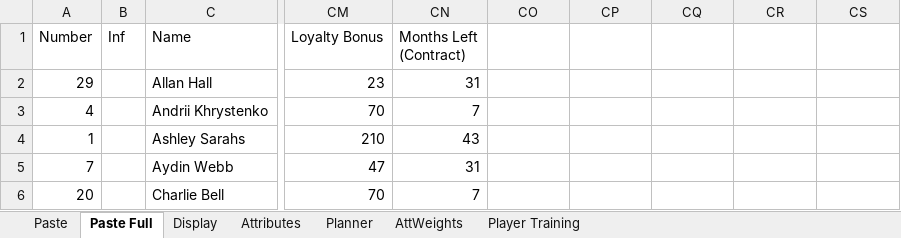
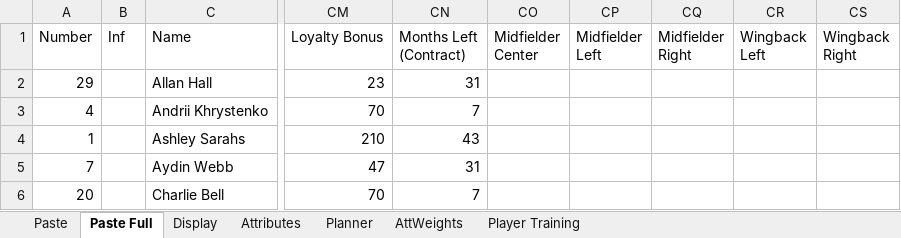
Before and after one commit to bikeracer4487/fm26-lineup-optimizer, an Excel workbook: FM26 Players.xlsx, sheet Paste Full, drawn as a sheet; only a part is shown, gaps mark what is left out; values as stored, in another font and other column widths than the file's, no borders; the diff names each change by its address in the sheet, - before the commit and + after, or states it on an @@ line.

```diff
--- a/FM26 Players.xlsx (sheet Paste Full)
+++ b/FM26 Players.xlsx (sheet Paste Full)
-CO1: (empty)
+CO1: Midfielder Center
-CP1: (empty)
+CP1: Midfielder Left
-CQ1: (empty)
+CQ1: Midfielder Right
-CR1: (empty)
+CR1: Wingback Left
-CS1: (empty)
+CS1: Wingback Right
```
Also changed, not shown: sheet Display, sheet Planner, sheet Player Training, 18 other files.
